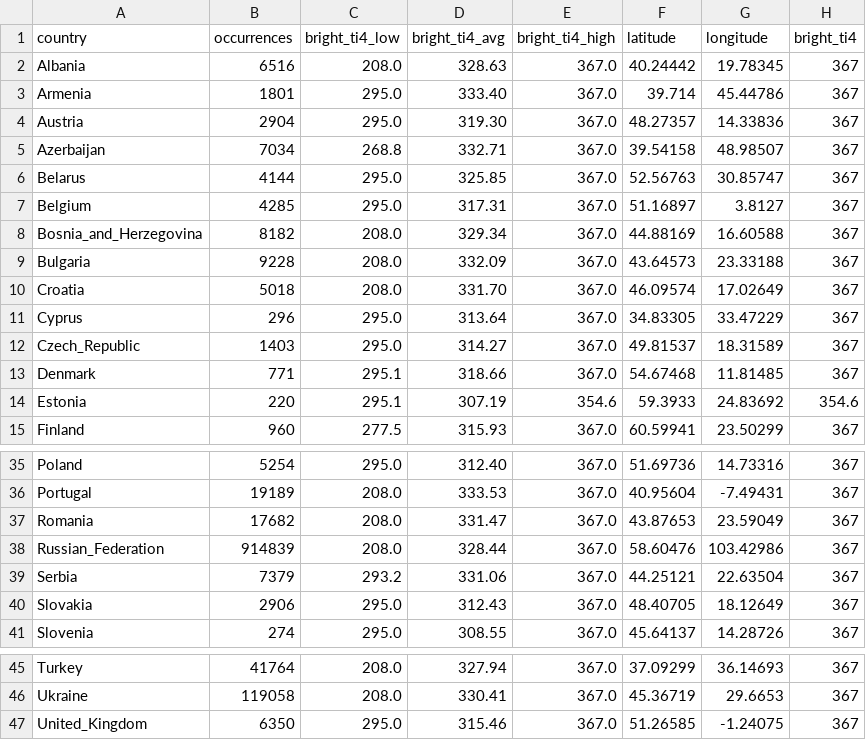
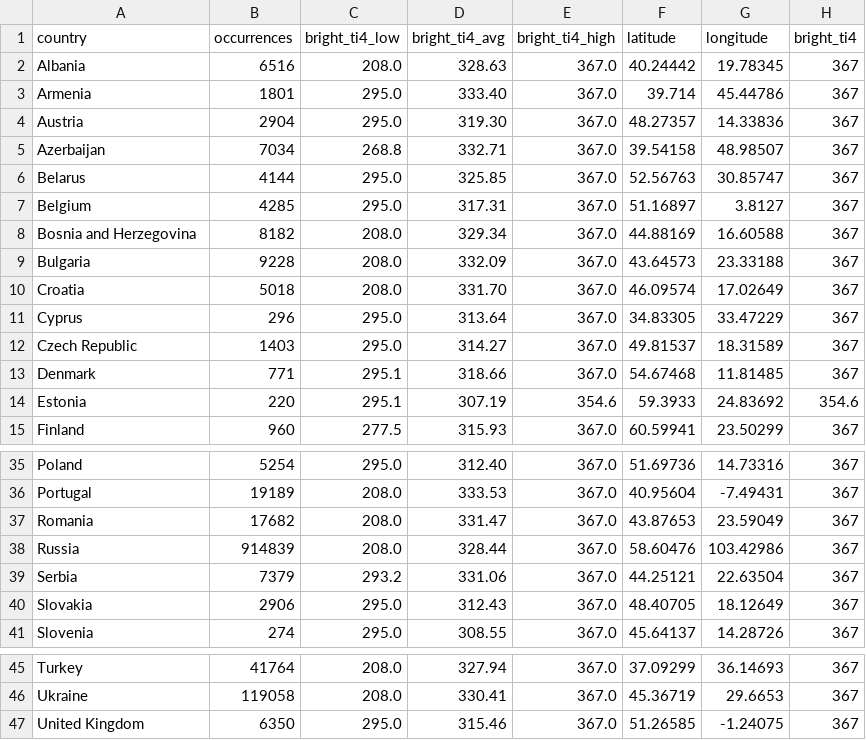
Before and after one commit to funcionante/european-wildfires-2017, a CSV file: data/VIIRS/statistics_ti4.csv, drawn as a sheet; only a part is shown, gaps mark what is left out; the diff names each change by its address in the sheet, - before the commit and + after, or states it on an @@ line.

Commit message:
added fire statistics to the map. TODO:fix colors

```diff
--- a/data/VIIRS/statistics_ti4.csv
+++ b/data/VIIRS/statistics_ti4.csv
-A8 (country): Bosnia_and_Herzegovina
+A8 (country): Bosnia and Herzegovina
-A12 (country): Czech_Republic
+A12 (country): Czech Republic
-A38 (country): Russian_Federation
+A38 (country): Russia
-A47 (country): United_Kingdom
+A47 (country): United Kingdom
```
Also changed, not shown: data/MODIS/statistics_ti4.csv, data/MODIS/statistics_ti5.csv, 15 other files.
